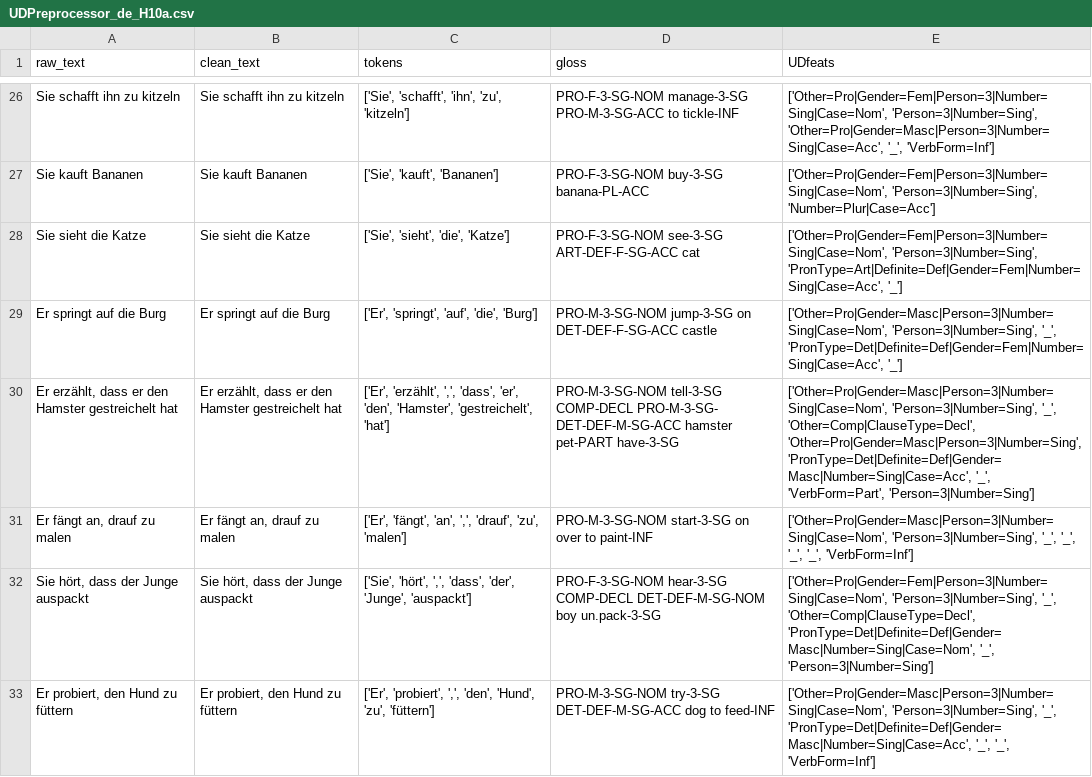
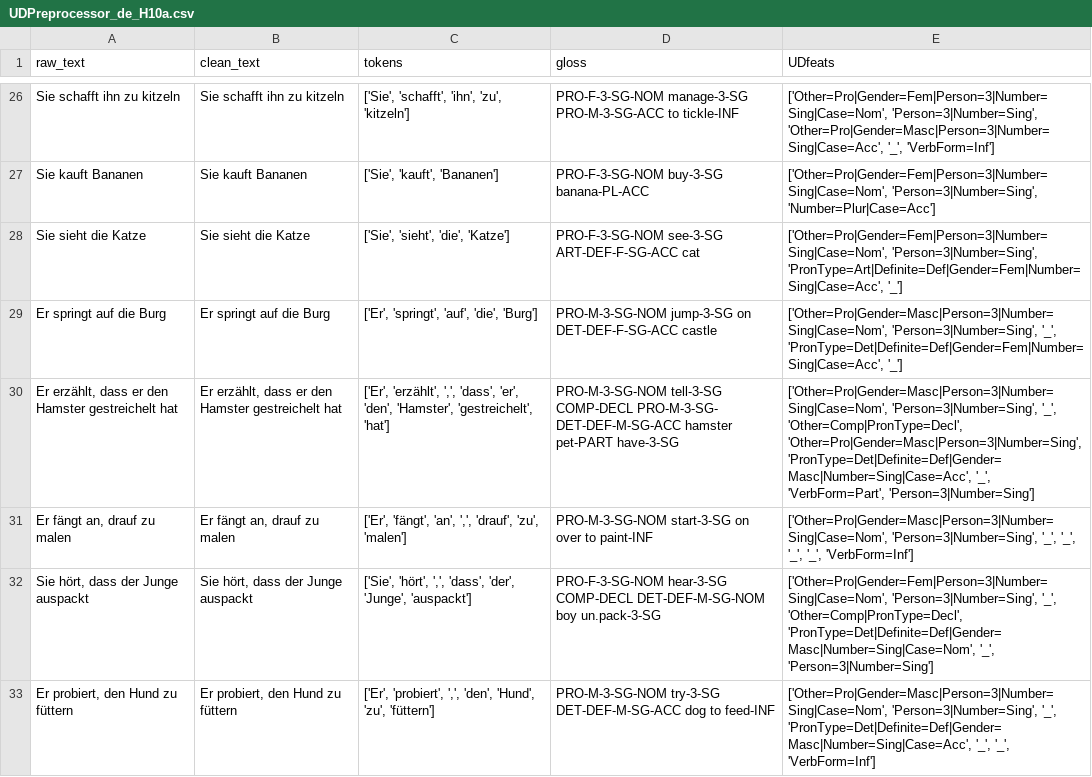
Before and after one commit to camelo-cruz/workflow, a CSV file: backend/training/data/UDPreprocessor_de_H10a.csv, drawn as a sheet; only a part is shown, gaps mark what is left out; the diff covers the shown part only.

```diff
--- a/backend/training/data/UDPreprocessor_de_H10a.csv
+++ b/backend/training/data/UDPreprocessor_de_H10a.csv
@@ -63,5 +63,5 @@ Sie sieht die Katze,Sie sieht die Katze,"['Sie', 'sieht', 'die', 'Katze']",PRO-F
 Er springt auf die Burg,Er springt auf die Burg,"['Er', 'springt', 'auf', 'die', 'Burg']",PRO-M-3-SG-NOM jump-3-SG on DET-DEF-F-SG-ACC castle,"['Other=Pro|Gender=Masc|Person=3|Number=Sing|Case=Nom', 'Person=3|Number=Sing', '_', 'PronType=Det|Definite=Def|Gender=Fem|Number=Sing|Case=Acc', '_']"
-"Er erzählt, dass er den Hamster gestreichelt hat","Er erzählt, dass er den Hamster gestreichelt hat","['Er', 'erzählt', ',', 'dass', 'er', 'den', 'Hamster', 'gestreichelt', 'hat']",PRO-M-3-SG-NOM tell-3-SG COMP-DECL PRO-M-3-SG- DET-DEF-M-SG-ACC hamster pet-PART have-3-SG,"['Other=Pro|Gender=Masc|Person=3|Number=Sing|Case=Nom', 'Person=3|Number=Sing', '_', 'Other=Comp|ClauseType=Decl', 'Other=Pro|Gender=Masc|Person=3|Number=Sing', 'PronType=Det|Definite=Def|Gender=Masc|Number=Sing|Case=Acc', '_', 'VerbForm=Part', 'Person=3|Number=Sing']"
+"Er erzählt, dass er den Hamster gestreichelt hat","Er erzählt, dass er den Hamster gestreichelt hat","['Er', 'erzählt', ',', 'dass', 'er', 'den', 'Hamster', 'gestreichelt', 'hat']",PRO-M-3-SG-NOM tell-3-SG COMP-DECL PRO-M-3-SG- DET-DEF-M-SG-ACC hamster pet-PART have-3-SG,"['Other=Pro|Gender=Masc|Person=3|Number=Sing|Case=Nom', 'Person=3|Number=Sing', '_', 'Other=Comp|PronType=Decl', 'Other=Pro|Gender=Masc|Person=3|Number=Sing', 'PronType=Det|Definite=Def|Gender=Masc|Number=Sing|Case=Acc', '_', 'VerbForm=Part', 'Person=3|Number=Sing']"
 "Er fängt an, drauf zu malen","Er fängt an, drauf zu malen","['Er', 'fängt', 'an', ',', 'drauf', 'zu', 'malen']",PRO-M-3-SG-NOM start-3-SG on over to paint-INF,"['Other=Pro|Gender=Masc|Person=3|Number=Sing|Case=Nom', 'Person=3|Number=Sing', '_', '_', '_', '_', 'VerbForm=Inf']"
-"Sie hört, dass der Junge auspackt ","Sie hört, dass der Junge auspackt","['Sie', 'hört', ',', 'dass', 'der', 'Junge', 'auspackt']",PRO-F-3-SG-NOM hear-3-SG COMP-DECL DET-DEF-M-SG-NOM boy un.pack-3-SG,"['Other=Pro|Gender=Fem|Person=3|Number=Sing|Case=Nom', 'Person=3|Number=Sing', '_', 'Other=Comp|ClauseType=Decl', 'PronType=Det|Definite=Def|Gender=Masc|Number=Sing|Case=Nom', '_', 'Person=3|Number=Sing']"
+"Sie hört, dass der Junge auspackt ","Sie hört, dass der Junge auspackt","['Sie', 'hört', ',', 'dass', 'der', 'Junge', 'auspackt']",PRO-F-3-SG-NOM hear-3-SG COMP-DECL DET-DEF-M-SG-NOM boy un.pack-3-SG,"['Other=Pro|Gender=Fem|Person=3|Number=Sing|Case=Nom', 'Person=3|Number=Sing', '_', 'Other=Comp|PronType=Decl', 'PronType=Det|Definite=Def|Gender=Masc|Number=Sing|Case=Nom', '_', 'Person=3|Number=Sing']"
 "Er probiert, den Hund zu füttern ","Er probiert, den Hund zu füttern","['Er', 'probiert', ',', 'den', 'Hund', 'zu', 'füttern']",PRO-M-3-SG-NOM try-3-SG DET-DEF-M-SG-ACC dog to feed-INF,"['Other=Pro|Gender=Masc|Person=3|Number=Sing|Case=Nom', 'Person=3|Number=Sing', '_', 'PronType=Det|Definite=Def|Gender=Masc|Number=Sing|Case=Acc', '_', '_', 'VerbForm=Inf']"
```
Also changed, not shown: 16 edited cells elsewhere in this file, 4 other files.
